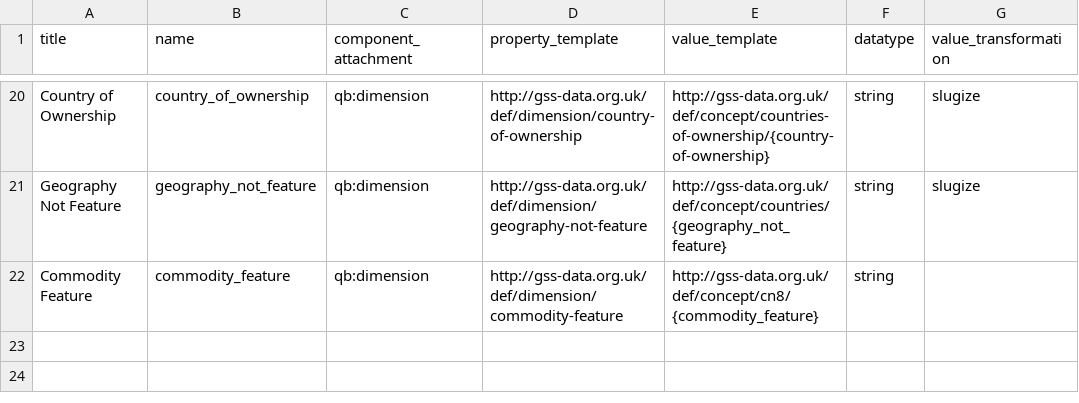
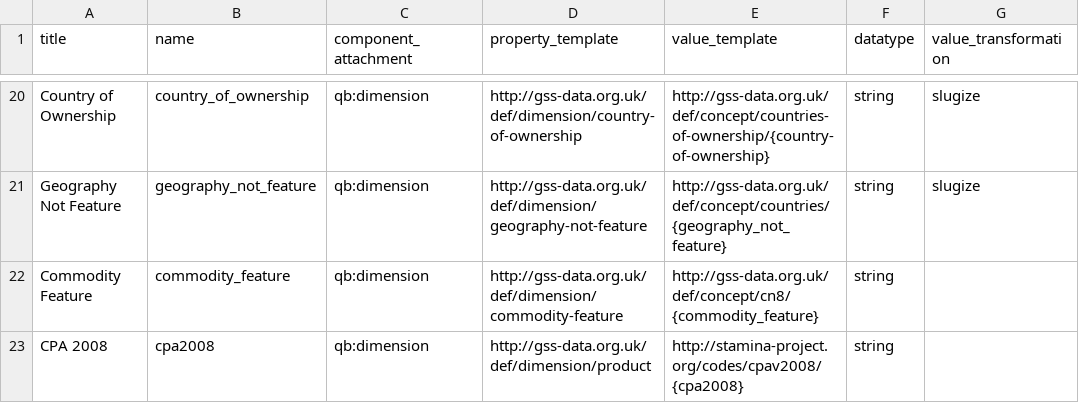
Before and after one commit to Swirrl/table2qb, a CSV file: resources/columns.csv, drawn as a sheet; only a part is shown, gaps mark what is left out.

Commit message:
Add CPA 2008 config

```diff
--- a/resources/columns.csv
+++ b/resources/columns.csv
@@ -22 +22,2 @@ Geography Not Feature,geography_not_feature,qb:dimension,http://gss-data.org.uk/
 Commodity Feature,commodity_feature,qb:dimension,http://gss-data.org.uk/def/dimension/commodity-feature,http://gss-data.org.uk/def/concept/cn8/{commodity_feature},string,
+CPA 2008,cpa2008,qb:dimension,http://gss-data.org.uk/def/dimension/product,http://stamina-project.org/codes/cpav2008/{cpa2008},string,
```
